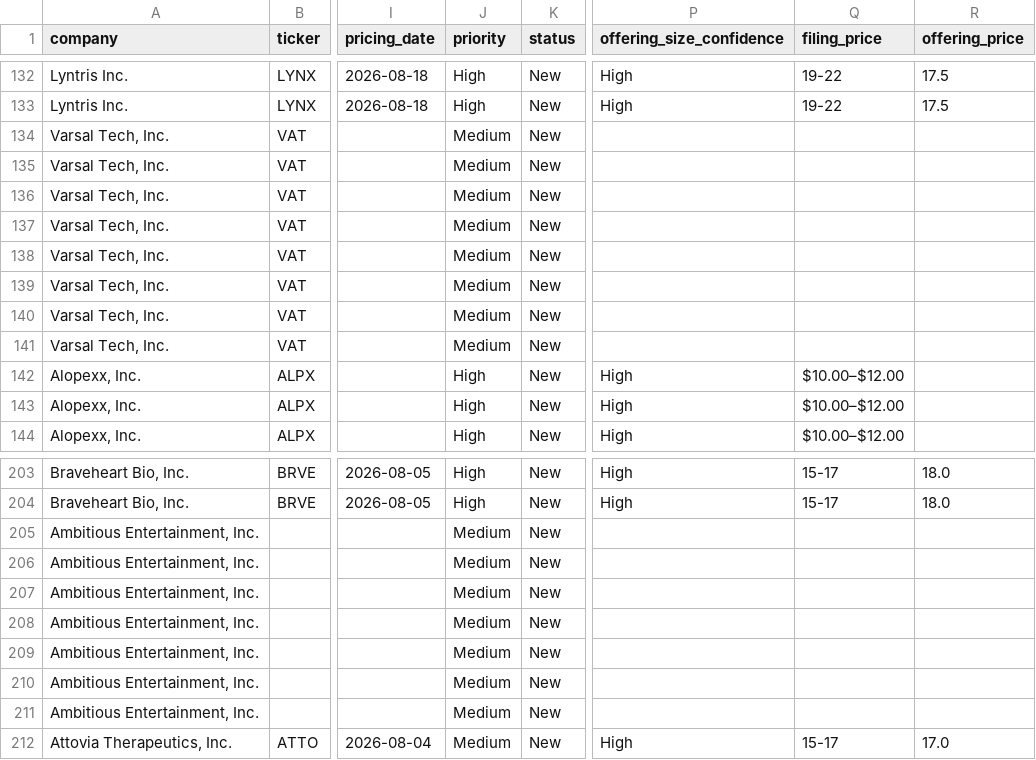
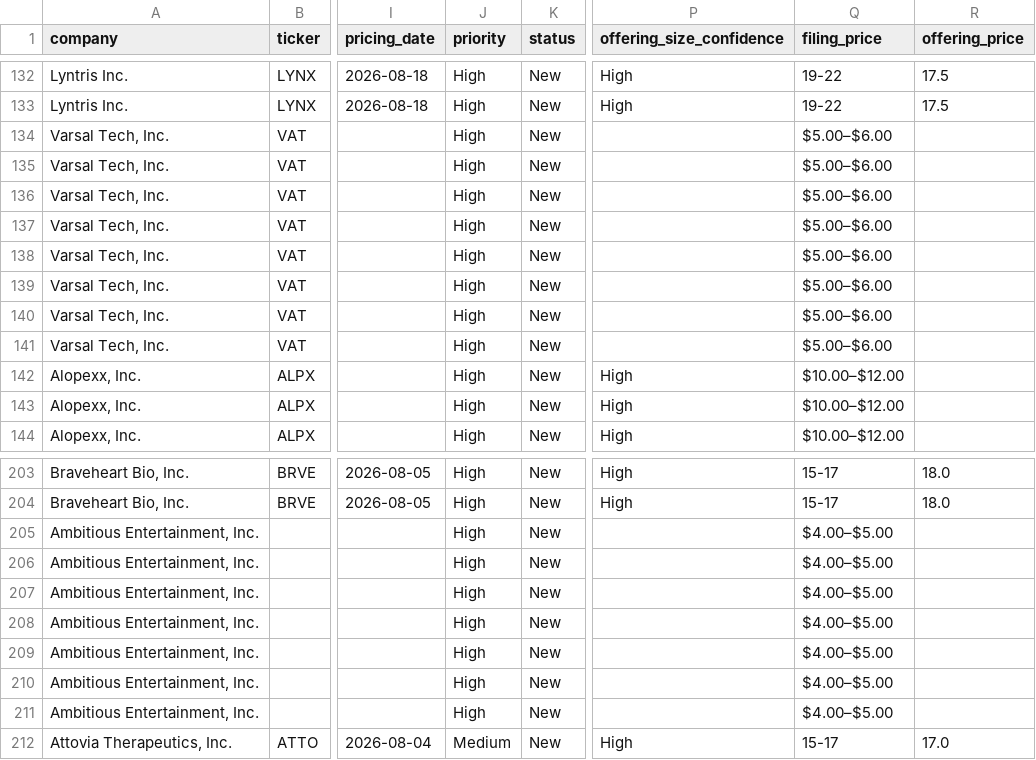
Before and after one commit to dailyblip/IPO-Tracking, a CSV file: docs/data/filings.csv, drawn as a sheet; only a part is shown, gaps mark what is left out; the diff covers the shown part only; the diff names each change by its address in the sheet, - before the commit and + after, or states it on an @@ line.

```diff
--- a/docs/data/filings.csv
+++ b/docs/data/filings.csv
-J134:J141 (priority): Medium
+J134:J141 (priority): High
-Q134:Q141 (filing_price): (empty)
+Q134:Q141 (filing_price): $5.00–$6.00
-J205:J211 (priority): Medium
+J205:J211 (priority): High
-Q205:Q211 (filing_price): (empty)
+Q205:Q211 (filing_price): $4.00–$5.00
```
Also changed, not shown: 42 edited cells elsewhere in this file, 2 other files.
